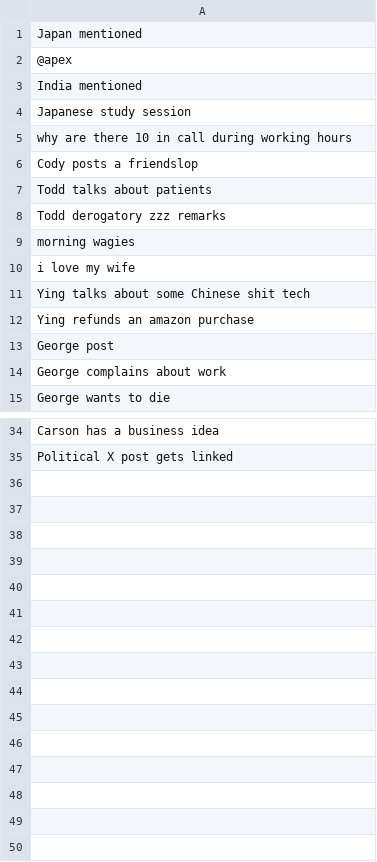
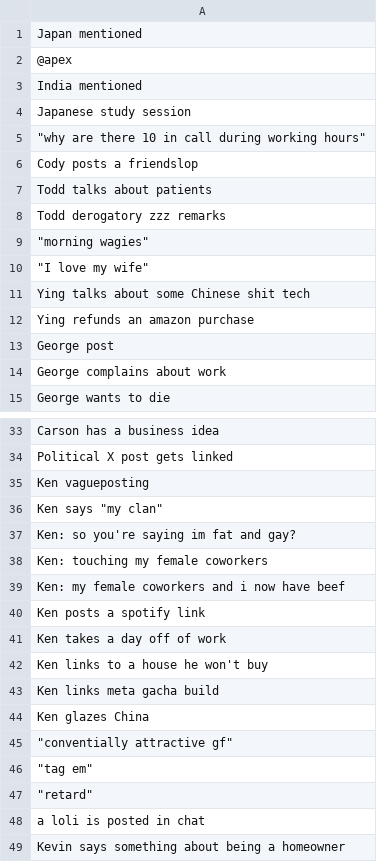
Before and after one commit to johnyugger/gorge-bingo, a CSV file: list.csv, drawn as a sheet; only a part is shown, gaps mark what is left out; the diff covers the shown part only.

Commit message:
new list

```diff
--- a/list.csv
+++ b/list.csv
@@ -4,3 +4,3 @@ India mentioned
 Japanese study session
-why are there 10 in call during working hours
+"""why are there 10 in call during working hours"""
 Cody posts a friendslop
@@ -8,4 +8,4 @@ Todd talks about patients
 Todd derogatory zzz remarks
-morning wagies
-i love my wife
+"""morning wagies"""
+"""I love my wife"""
 Ying talks about some Chinese shit tech
@@ -35 +34,16 @@ Carson has a business idea
 Political X post gets linked
+Ken vagueposting
+"Ken says ""my clan"""
+Ken: so you're saying im fat and gay?
+Ken: touching my female coworkers
+Ken: my female coworkers and i now have beef
+Ken posts a spotify link
+Ken takes a day off of work
+Ken links to a house he won't buy
+Ken links meta gacha build
+Ken glazes China
+"""conventially attractive gf"""
+"""tag em"""
+"""retard"""
+a loli is posted in chat
+Kevin says something about being a homeowner
```
Also changed, not shown: 1 removed row and 2 edited cells elsewhere in this file.
